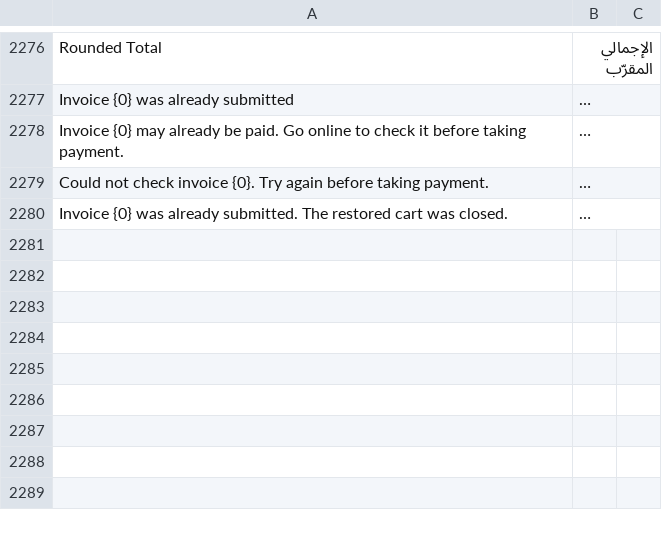
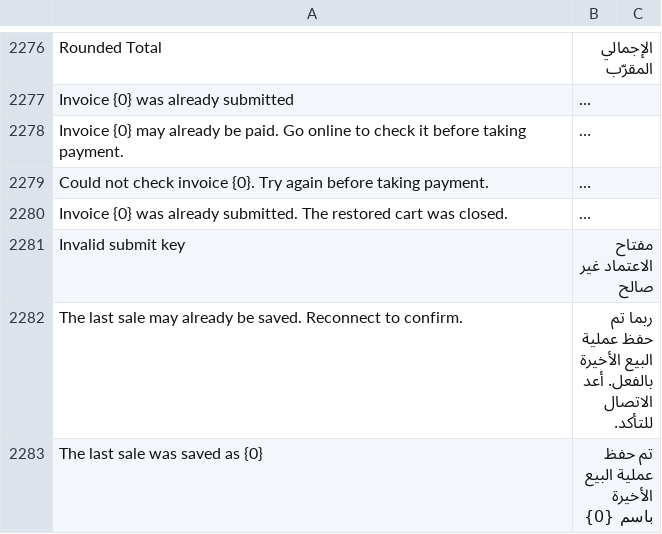
Before and after one commit to BrainWise-DEV/POSNext, a CSV file: pos_next/translations/ar.csv, drawn as a sheet; only a part is shown, gaps mark what is left out; long unchanged cells end in …; the diff names each change by its address in the sheet, - before the commit and + after, or states it on an @@ line.

```diff
--- a/pos_next/translations/ar.csv
+++ b/pos_next/translations/ar.csv
+row 2281: Invalid submit key | مفتاح الاعتماد غير صالح
+row 2282: The last sale may already be saved. Reconnect to confirm. | ربما تم حفظ عملية البيع الأخيرة بالفعل. أعد الاتصال للتأكد.
+row 2283: The last sale was saved as {0} | تم حفظ عملية البيع الأخيرة باسم {0}
```
Also changed, not shown: 13 other files.
